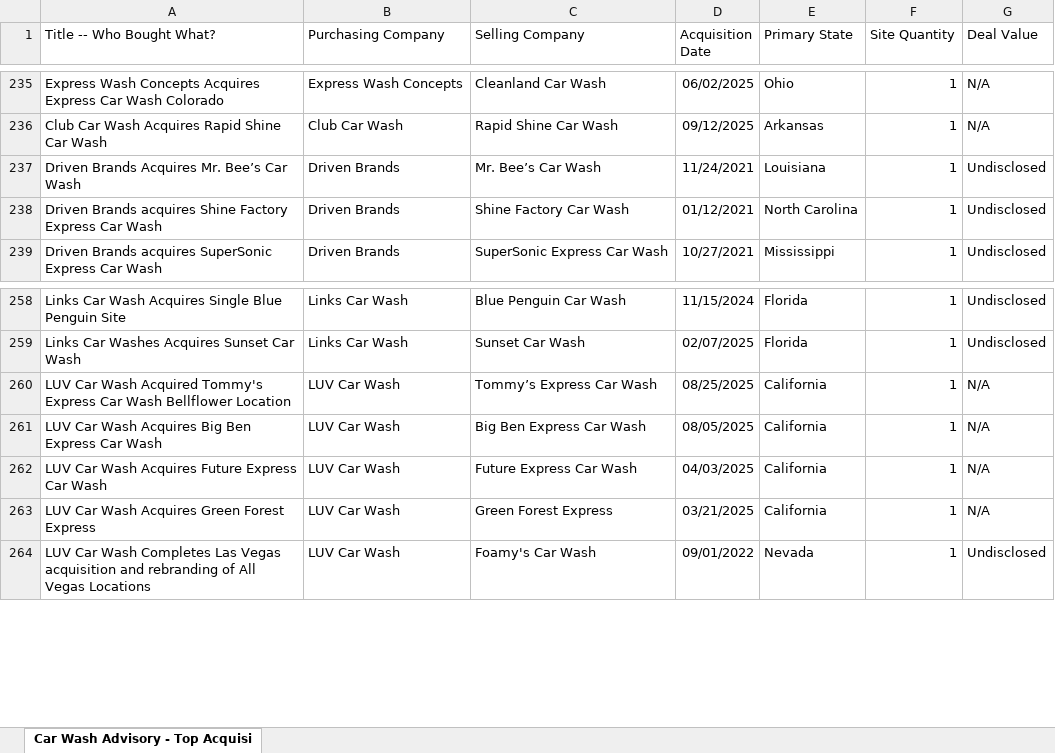
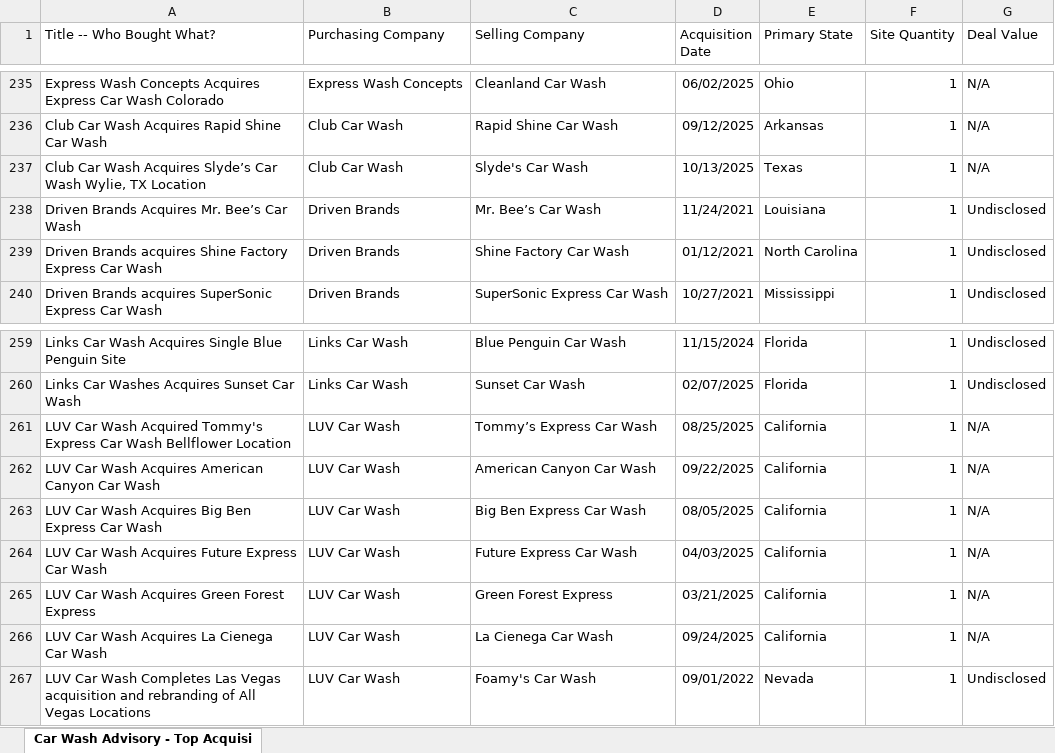
Before and after one commit to CarWashAdvisoryGPS/files-repo, an Excel workbook: Car_Wash_Advisory_Top_Acquisitions.xlsx, sheet Car Wash Advisory - Top Acquisi, drawn as a sheet; only a part is shown, gaps mark what is left out; values as stored, in another font and other column widths than the file's, no borders; charts and pictures not drawn; the diff names each change by its address in the sheet, - before the commit and + after, or states it on an @@ line.

Commit message:
Update Data

```diff
--- a/Car_Wash_Advisory_Top_Acquisitions.xlsx (sheet Car Wash Advisory - Top Acquisi)
+++ b/Car_Wash_Advisory_Top_Acquisitions.xlsx (sheet Car Wash Advisory - Top Acquisi)
+row 237: Club Car Wash Acquires Slyde’s Car Wash Wylie, TX Location | Club Car Wash | Slyde's Car Wash | 10/13/2025 | Texas | 1 | N/A
+row 262: LUV Car Wash Acquires American Canyon Car Wash | LUV Car Wash | American Canyon Car Wash | 09/22/2025 | California | 1 | N/A
+row 266: LUV Car Wash Acquires La Cienega Car Wash | LUV Car Wash | La Cienega Car Wash | 09/24/2025 | California | 1 | N/A
```
Also changed, not shown: Car_Wash_Advisory_Companies.xlsx.
